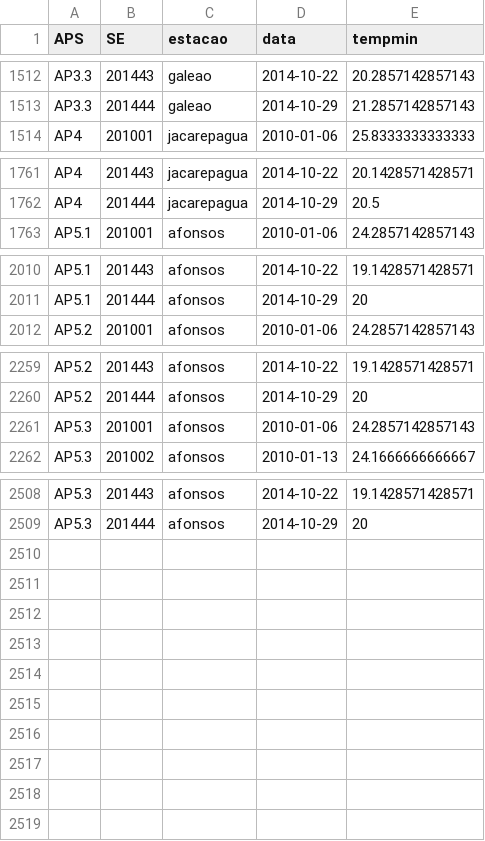
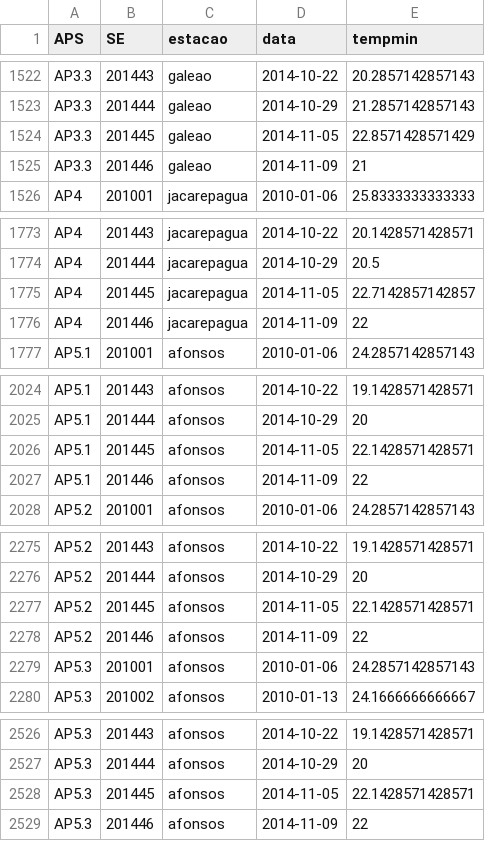
Before and after one commit to AlertaDengue/AlertaDengueAnalise, a CSV file: GeraAlerta/dados_limpos/climasemanaRJ.csv, drawn as a sheet; only a part is shown, gaps mark what is left out; the diff covers the shown part only.

```diff
--- a/GeraAlerta/dados_limpos/climasemanaRJ.csv
+++ b/GeraAlerta/dados_limpos/climasemanaRJ.csv
@@ -1513,2 +1523,4 @@
 "AP3.3",201444,"galeao",2014-10-29,21.2857142857143
+"AP3.3",201445,"galeao",2014-11-05,22.8571428571429
+"AP3.3",201446,"galeao",2014-11-09,21
 "AP4",201001,"jacarepagua",2010-01-06,25.8333333333333
@@ -1762,2 +1774,4 @@
 "AP4",201444,"jacarepagua",2014-10-29,20.5
+"AP4",201445,"jacarepagua",2014-11-05,22.7142857142857
+"AP4",201446,"jacarepagua",2014-11-09,22
 "AP5.1",201001,"afonsos",2010-01-06,24.2857142857143
@@ -2011,2 +2025,4 @@
 "AP5.1",201444,"afonsos",2014-10-29,20
+"AP5.1",201445,"afonsos",2014-11-05,22.1428571428571
+"AP5.1",201446,"afonsos",2014-11-09,22
 "AP5.2",201001,"afonsos",2010-01-06,24.2857142857143
@@ -2260,2 +2276,4 @@
 "AP5.2",201444,"afonsos",2014-10-29,20
+"AP5.2",201445,"afonsos",2014-11-05,22.1428571428571
+"AP5.2",201446,"afonsos",2014-11-09,22
 "AP5.3",201001,"afonsos",2010-01-06,24.2857142857143
@@ -2509 +2527,3 @@
 "AP5.3",201444,"afonsos",2014-10-29,20
+"AP5.3",201445,"afonsos",2014-11-05,22.1428571428571
+"AP5.3",201446,"afonsos",2014-11-09,22
```
Also changed, not shown: 10 added rows elsewhere in this file, GeraAlerta/dados_limpos/sinansemanaAP_RJ.csv, GeraAlerta/dados_limpos/sinansemana_RJ.csv, 14 other files.
